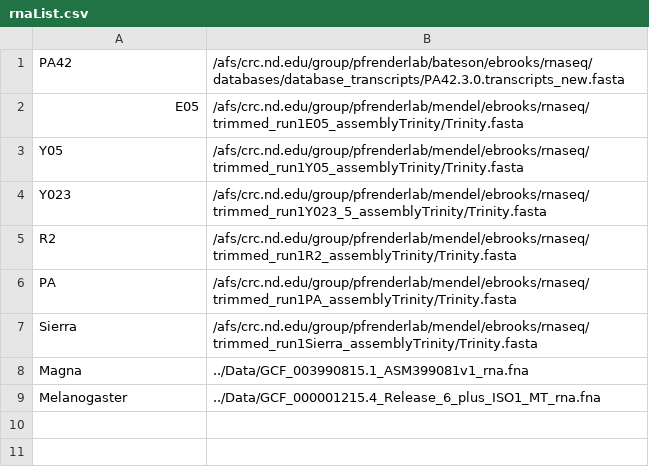
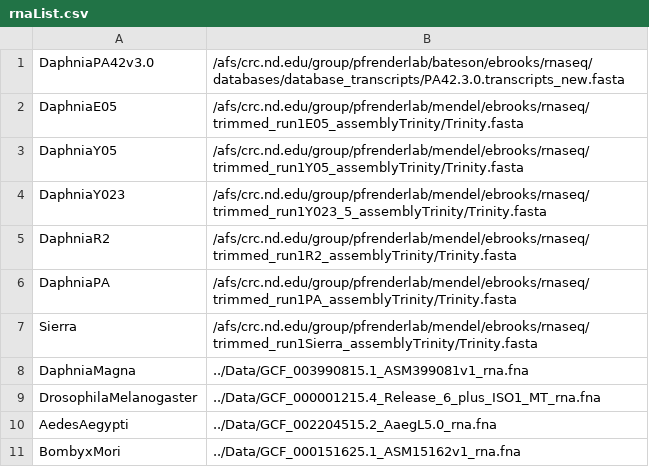
Before and after one commit to ElizabethBrooks/BIOS60132_FinalProject, a CSV file: rnaList.csv, drawn as a sheet.

```diff
--- a/rnaList.csv
+++ b/rnaList.csv
@@ -1,9 +1,11 @@
-PA42,/afs/crc.nd.edu/group/pfrenderlab/bateson/ebrooks/rnaseq/databases/database_transcripts/PA42.3.0.transcripts_new.fasta
-E05,/afs/crc.nd.edu/group/pfrenderlab/mendel/ebrooks/rnaseq/trimmed_run1E05_assemblyTrinity/Trinity.fasta
-Y05,/afs/crc.nd.edu/group/pfrenderlab/mendel/ebrooks/rnaseq/trimmed_run1Y05_assemblyTrinity/Trinity.fasta
-Y023,/afs/crc.nd.edu/group/pfrenderlab/mendel/ebrooks/rnaseq/trimmed_run1Y023_5_assemblyTrinity/Trinity.fasta
-R2,/afs/crc.nd.edu/group/pfrenderlab/mendel/ebrooks/rnaseq/trimmed_run1R2_assemblyTrinity/Trinity.fasta
-PA,/afs/crc.nd.edu/group/pfrenderlab/mendel/ebrooks/rnaseq/trimmed_run1PA_assemblyTrinity/Trinity.fasta
+DaphniaPA42v3.0,/afs/crc.nd.edu/group/pfrenderlab/bateson/ebrooks/rnaseq/databases/database_transcripts/PA42.3.0.transcripts_new.fasta
+DaphniaE05,/afs/crc.nd.edu/group/pfrenderlab/mendel/ebrooks/rnaseq/trimmed_run1E05_assemblyTrinity/Trinity.fasta
+DaphniaY05,/afs/crc.nd.edu/group/pfrenderlab/mendel/ebrooks/rnaseq/trimmed_run1Y05_assemblyTrinity/Trinity.fasta
+DaphniaY023,/afs/crc.nd.edu/group/pfrenderlab/mendel/ebrooks/rnaseq/trimmed_run1Y023_5_assemblyTrinity/Trinity.fasta
+DaphniaR2,/afs/crc.nd.edu/group/pfrenderlab/mendel/ebrooks/rnaseq/trimmed_run1R2_assemblyTrinity/Trinity.fasta
+DaphniaPA,/afs/crc.nd.edu/group/pfrenderlab/mendel/ebrooks/rnaseq/trimmed_run1PA_assemblyTrinity/Trinity.fasta
 Sierra,/afs/crc.nd.edu/group/pfrenderlab/mendel/ebrooks/rnaseq/trimmed_run1Sierra_assemblyTrinity/Trinity.fasta
-Magna,../Data/GCF_003990815.1_ASM399081v1_rna.fna
-Melanogaster,../Data/GCF_000001215.4_Release_6_plus_ISO1_MT_rna.fna
+DaphniaMagna,../Data/GCF_003990815.1_ASM399081v1_rna.fna
+DrosophilaMelanogaster,../Data/GCF_000001215.4_Release_6_plus_ISO1_MT_rna.fna
+AedesAegypti,../Data/GCF_002204515.2_AaegL5.0_rna.fna
+BombyxMori,../Data/GCF_000151625.1_ASM15162v1_rna.fna
```
Also changed, not shown: genomicList.csv, 1 other file.
